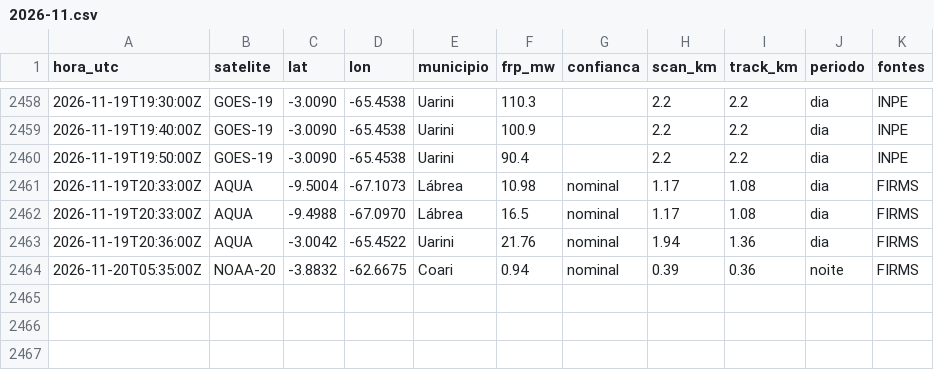
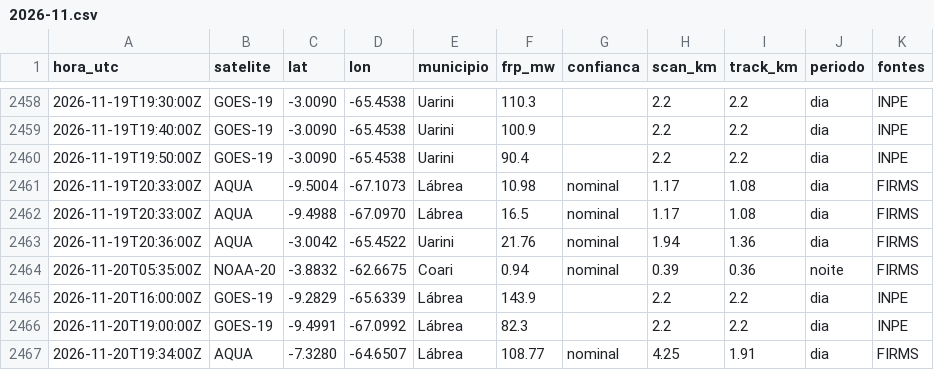
Before and after one commit to UFAMCCA/MonitorBETA, a CSV file: docs/data/historico/coari/2026-11.csv, drawn as a sheet; only a part is shown, gaps mark what is left out; the diff names each change by its address in the sheet, - before the commit and + after, or states it on an @@ line.

```diff
--- a/docs/data/historico/coari/2026-11.csv
+++ b/docs/data/historico/coari/2026-11.csv
+row 2465: 2026-11-20T16:00:00Z | GOES-19 | -9.2829 | -65.6339 | Lábrea | 143.9 |  | 2.2 | 2.2 | dia | INPE
+row 2466: 2026-11-20T19:00:00Z | GOES-19 | -9.4991 | -67.0992 | Lábrea | 82.3 |  | 2.2 | 2.2 | dia | INPE
+row 2467: 2026-11-20T19:34:00Z | AQUA | -7.3280 | -64.6507 | Lábrea | 108.77 | nominal | 4.25 | 1.91 | dia | FIRMS
```
Also changed, not shown: 32 other files.
